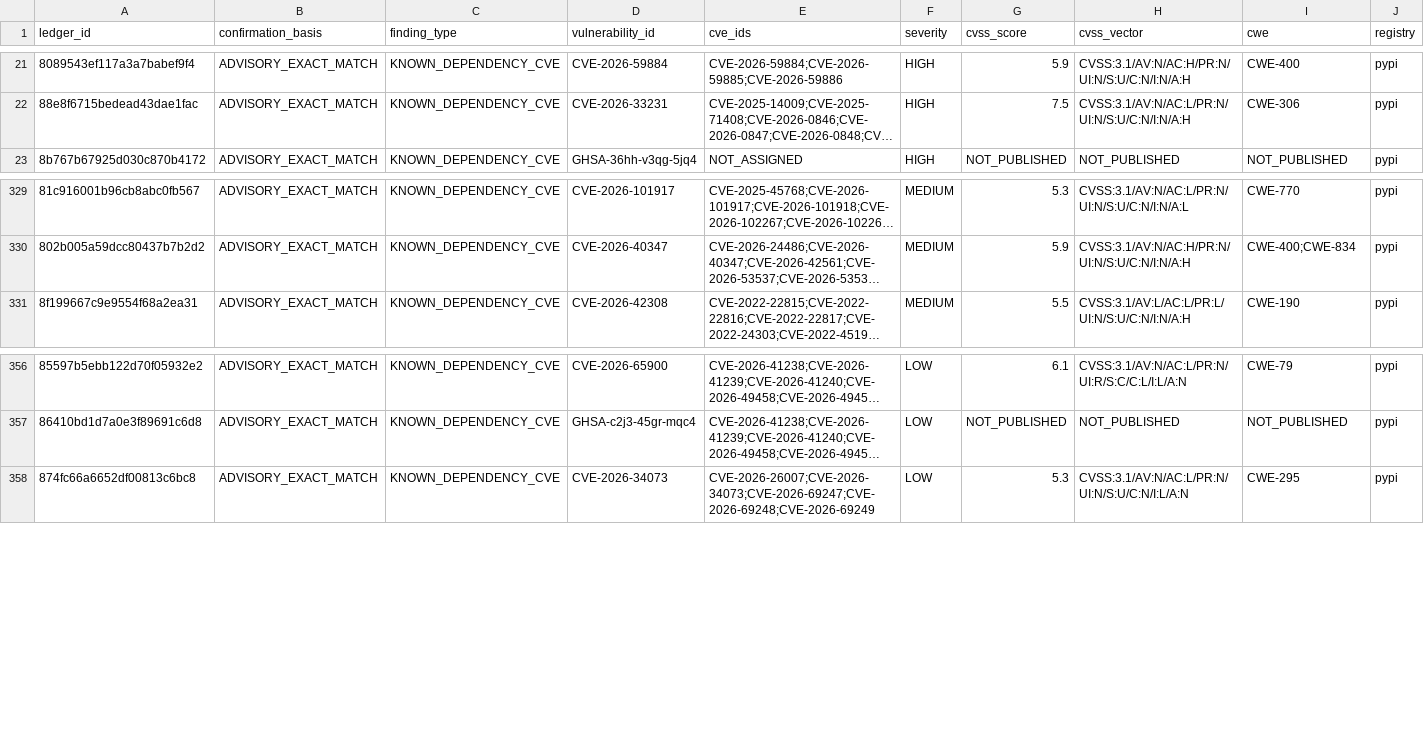
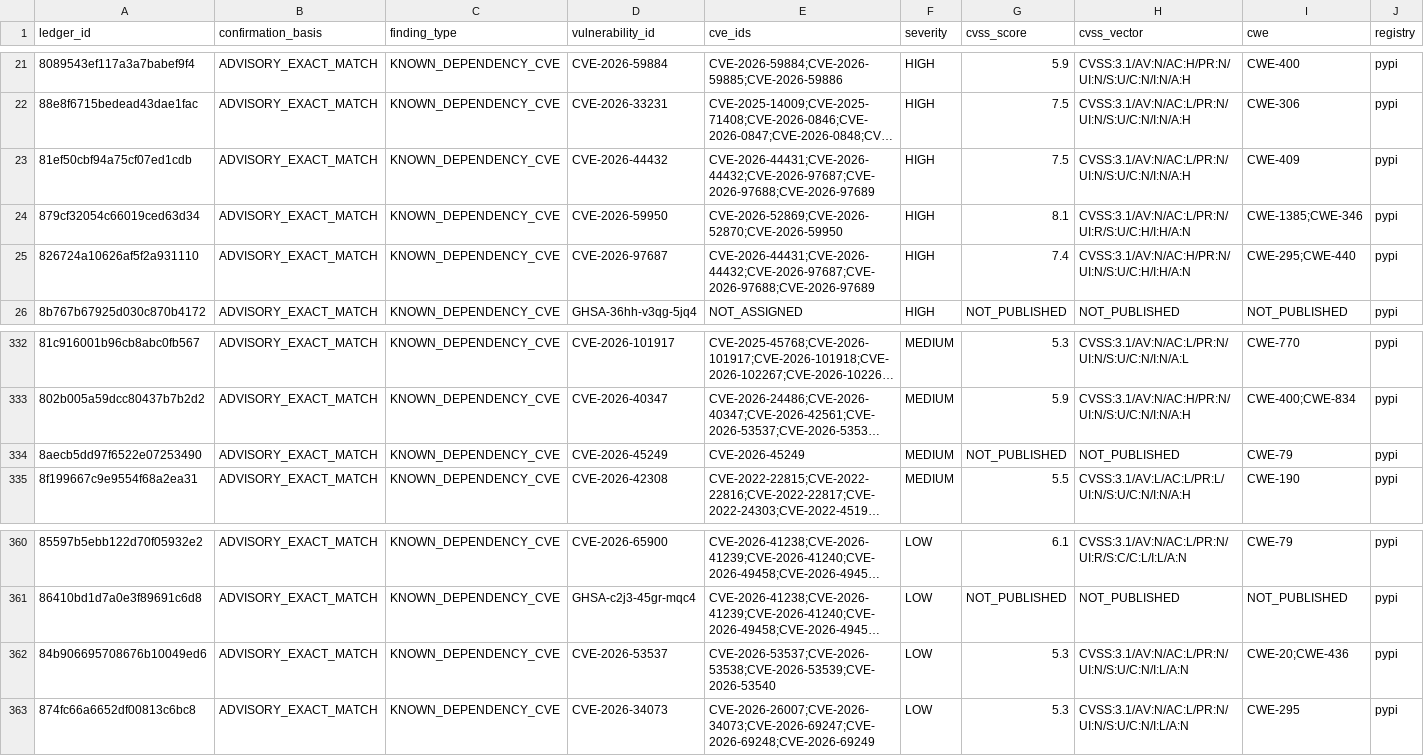
Before and after one commit to OpenSource-For-Freedom/Huginn, a CSV file: ledger/cve_ledger/pypi-8.csv, drawn as a sheet; only a part is shown, gaps mark what is left out; long unchanged cells end in …; rows hold the shown columns only; the diff names each change by its address in the sheet, - before the commit and + after, or states it on an @@ line.

```diff
--- a/ledger/cve_ledger/pypi-8.csv
+++ b/ledger/cve_ledger/pypi-8.csv
+row 23: 81ef50cbf94a75cf07ed1cdb | ADVISORY_EXACT_MATCH | KNOWN_DEPENDENCY_CVE | CVE-2026-44432 | CVE-2026-44431;CVE-2026-44432;CVE-2026-97687;CVE-2026-97688;CVE-2026-97689 | HIGH | 7.5 | CVSS:3.1/AV:N/AC:L/PR:N/UI:N/S:U/C:N/I:N/A:H | CWE-409 | pypi
+row 24: 879cf32054c66019ced63d34 | ADVISORY_EXACT_MATCH | KNOWN_DEPENDENCY_CVE | CVE-2026-59950 | CVE-2026-52869;CVE-2026-52870;CVE-2026-59950 | HIGH | 8.1 | CVSS:3.1/AV:N/AC:L/PR:N/UI:R/S:U/C:H/I:H/A:N | CWE-1385;CWE-346 | pypi
+row 25: 826724a10626af5f2a931110 | ADVISORY_EXACT_MATCH | KNOWN_DEPENDENCY_CVE | CVE-2026-97687 | CVE-2026-44431;CVE-2026-44432;CVE-2026-97687;CVE-2026-97688;CVE-2026-97689 | HIGH | 7.4 | CVSS:3.1/AV:N/AC:H/PR:N/UI:N/S:U/C:H/I:H/A:N | CWE-295;CWE-440 | pypi
+row 334: 8aecb5dd97f6522e07253490 | ADVISORY_EXACT_MATCH | KNOWN_DEPENDENCY_CVE | CVE-2026-45249 | CVE-2026-45249 | MEDIUM | NOT_PUBLISHED | NOT_PUBLISHED | CWE-79 | pypi
+row 362: 84b906695708676b10049ed6 | ADVISORY_EXACT_MATCH | KNOWN_DEPENDENCY_CVE | CVE-2026-53537 | CVE-2026-53537;CVE-2026-53538;CVE-2026-53539;CVE-2026-53540 | LOW | 5.3 | CVSS:3.1/AV:N/AC:L/PR:N/UI:N/S:U/C:N/I:L/A:N | CWE-20;CWE-436 | pypi
```
Also changed, not shown: ledger/cve_ledger/pypi-0.csv, ledger/cve_ledger/pypi-3.csv, 20 other files.
